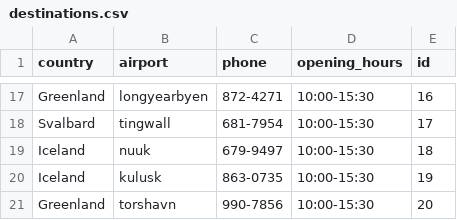
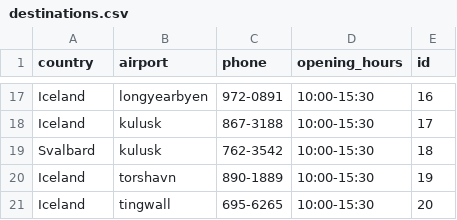
Before and after one commit to stebbilax/-VLN1-2020-H23, a CSV file: src/Data/data/destinations.csv, drawn as a sheet; only a part is shown, gaps mark what is left out; removed rows and columns are numbered as before the commit, all else as after; the diff covers the shown part only; the diff names each change by its address in the sheet, - before the commit and + after, or states it on an @@ line.

```diff
--- a/src/Data/data/destinations.csv
+++ b/src/Data/data/destinations.csv
-A17 (country): Greenland
+A17 (country): Iceland
-C17 (phone): 872-4271
+C17 (phone): 972-0891
-row 18: Svalbard | tingwall | 681-7954 | 10:00-15:30 | 17
-row 19: Iceland | nuuk | 679-9497 | 10:00-15:30 | 18
-C18 (phone): 863-0735
+C18 (phone): 867-3188
-E18 (id): 19
+E18 (id): 17
+row 19: Svalbard | kulusk | 762-3542 | 10:00-15:30 | 18
-A20 (country): Greenland
+A20 (country): Iceland
-C20 (phone): 990-7856
+C20 (phone): 890-1889
-E20 (id): 20
+E20 (id): 19
+row 21: Iceland | tingwall | 695-6265 | 10:00-15:30 | 20
```
Also changed, not shown: 6 added rows, 6 removed rows and 20 edited cells elsewhere in this file, src/Data/data/contracts.csv, src/Data/data/customers.csv, 10 other files.
